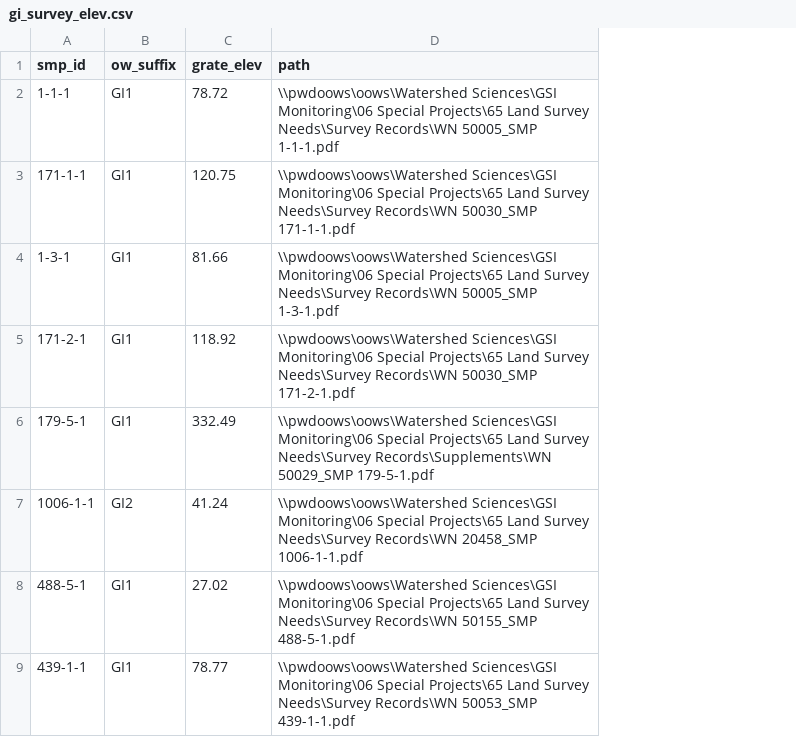
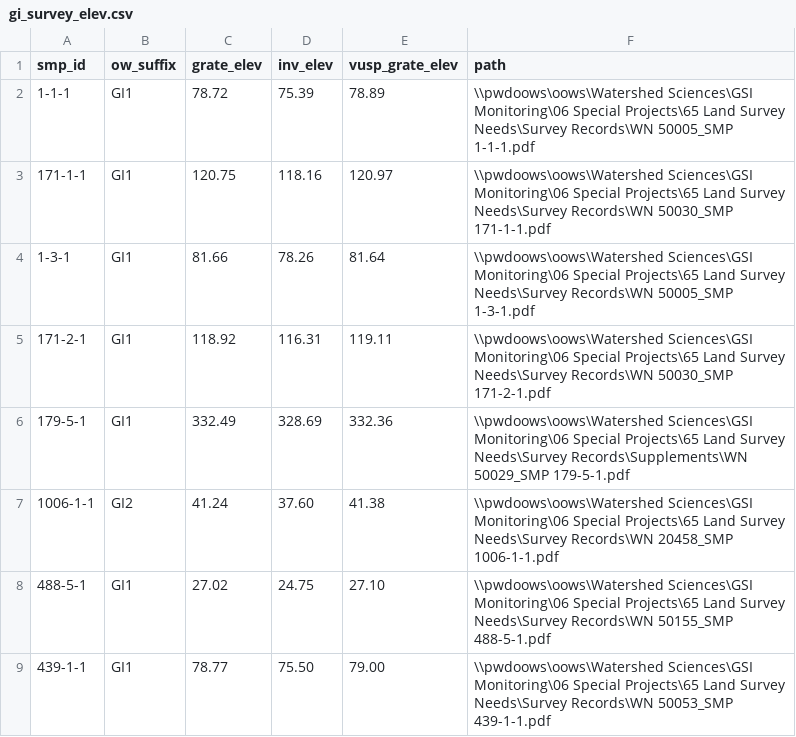
Before and after one commit to PWD-MARS/green-inlet-monitoring, a CSV file: gi_survey_elev.csv, drawn as a sheet; the diff names each change by its address in the sheet, - before the commit and + after, or states it on an @@ line.

Commit message:
Added invert elevation (from as-builts) and VUSP grate elevation (from system characteristics.xlsx)

```diff
--- a/gi_survey_elev.csv
+++ b/gi_survey_elev.csv
+column D (inv_elev), rows 2-9: 75.39 | 118.16 | 78.26 | 116.31 | 328.69 | 37.60 | 24.75 | 75.50
+column E (vusp_grate_elev), rows 2-9: 78.89 | 120.97 | 81.64 | 119.11 | 332.36 | 41.38 | 27.10 | 79.00
```
